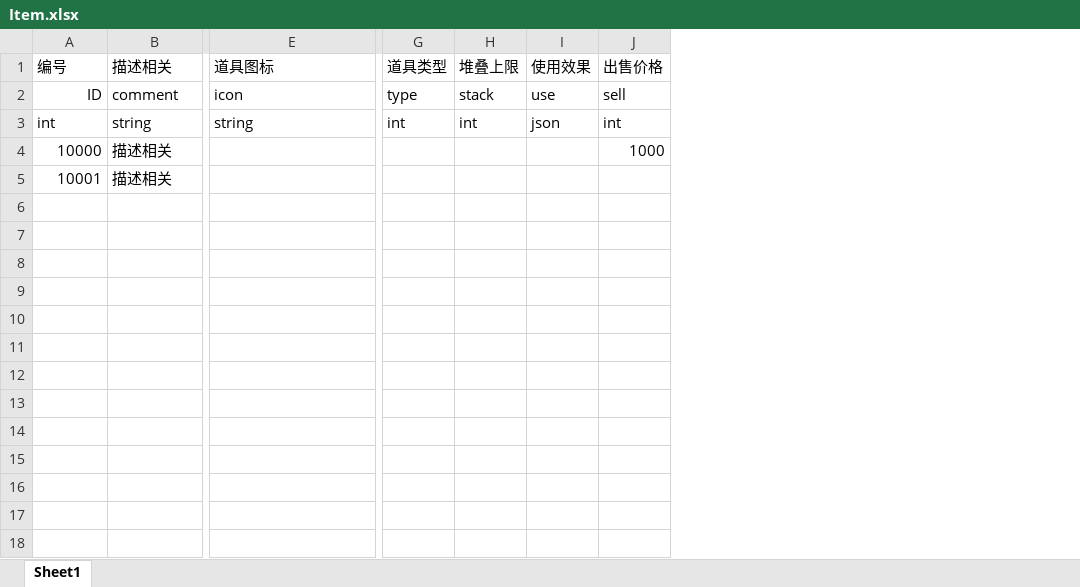
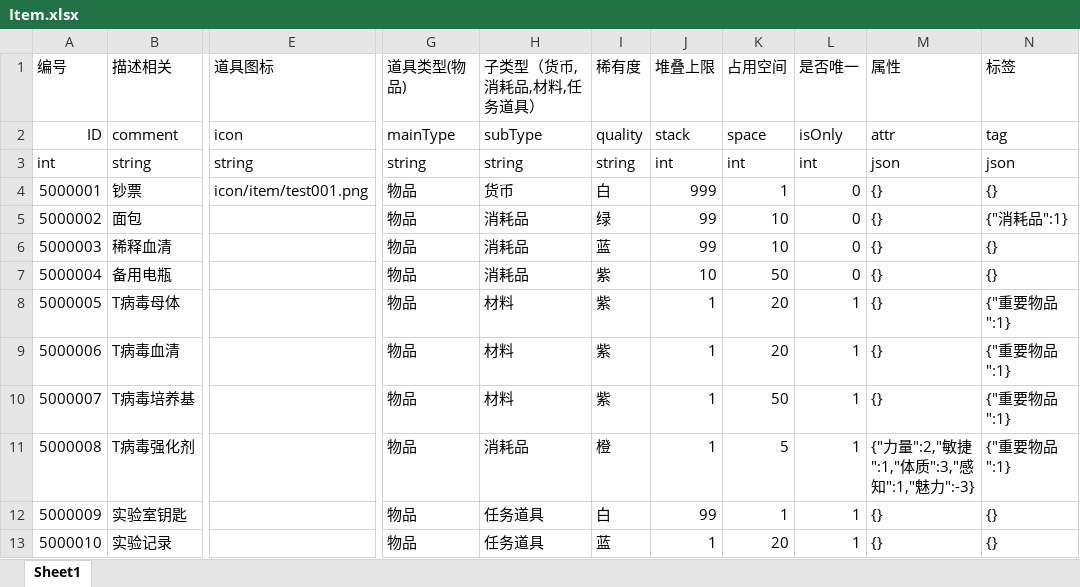
Before and after one commit to liukaibtx168/BishoujoAcademy, an Excel workbook: BishoujoAcademy/Resource/src/excle/Item.xlsx, sheet Sheet1, drawn as a sheet; only a part is shown, gaps mark what is left out; values as stored, in another font and other column widths than the file's, no borders; removed rows and columns are numbered as before the commit, all else as after; rows hold the shown columns only; the diff names each change by its address in the sheet, - before the commit and + after, or states it on an @@ line.

```diff
--- a/BishoujoAcademy/Resource/src/excle/Item.xlsx (sheet Sheet1)
+++ b/BishoujoAcademy/Resource/src/excle/Item.xlsx (sheet Sheet1)
-column G (道具类型), rows 2-3: type | int
+column G (道具类型(物品)), rows 2-3: mainType | string
+column H (子类型（货币,消耗品,材料,任务道具）), rows 2-3: subType | string
+column I (稀有度), rows 2-3: quality | string
-column I (使用效果), rows 2-3: use | json
-column J (出售价格), rows 2-3: sell | int
+column K (占用空间), rows 2-3: space | int
+column L (是否唯一), rows 2-3: isOnly | int
+column M (属性), rows 2-3: attr | json
+column N (标签), rows 2-3: tag | json
-row 4: 10000 | 描述相关 |  |  |  |  | 1000
-row 5: 10001 | 描述相关
+row 4: 5000001 | 钞票 | icon/item/test001.png | 物品 | 货币 | 白 | 999 | 1 | 0 | {} | {}
+row 5: 5000002 | 面包 |  | 物品 | 消耗品 | 绿 | 99 | 10 | 0 | {} | {"消耗品":1}
+row 6: 5000003 | 稀释血清 |  | 物品 | 消耗品 | 蓝 | 99 | 10 | 0 | {} | {}
+row 7: 5000004 | 备用电瓶 |  | 物品 | 消耗品 | 紫 | 10 | 50 | 0 | {} | {}
+row 8: 5000005 | T病毒母体 |  | 物品 | 材料 | 紫 | 1 | 20 | 1 | {} | {"重要物品":1}
+row 9: 5000006 | T病毒血清 |  | 物品 | 材料 | 紫 | 1 | 20 | 1 | {} | {"重要物品":1}
+row 10: 5000007 | T病毒培养基 |  | 物品 | 材料 | 紫 | 1 | 50 | 1 | {} | {"重要物品":1}
+row 11: 5000008 | T病毒强化剂 |  | 物品 | 消耗品 | 橙 | 1 | 5 | 1 | {"力量":2,"敏捷":1,"体质":3,"感知":1,"魅力":-3} | {"重要物品":1}
+row 12: 5000009 | 实验室钥匙 |  | 物品 | 任务道具 | 白 | 99 | 1 | 1 | {} | {}
+row 13: 5000010 | 实验记录 |  | 物品 | 任务道具 | 蓝 | 1 | 20 | 1 | {} | {}
```
Also changed, not shown: 16 other files.
